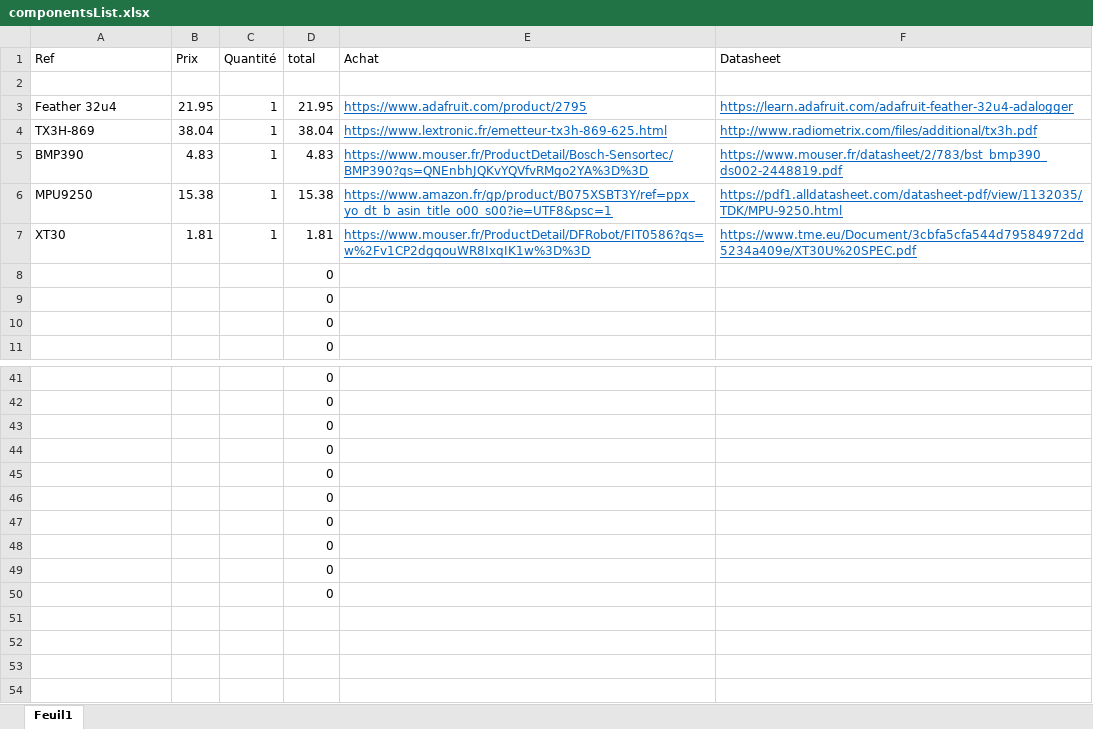
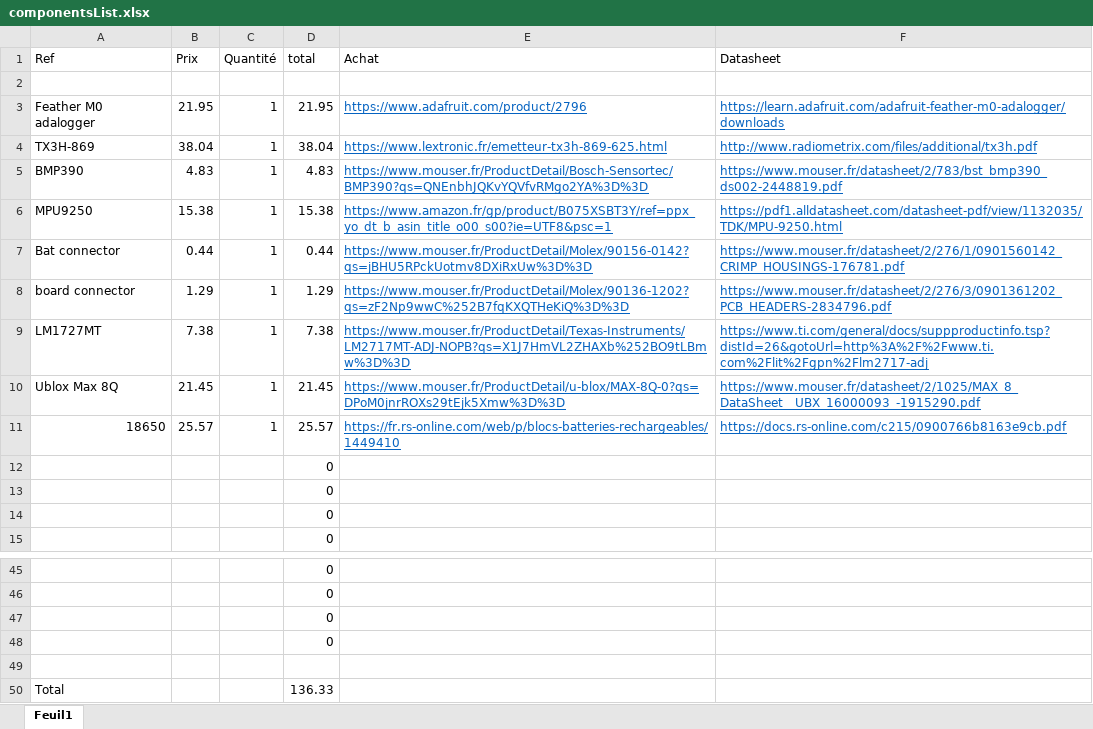
Before and after one commit to DamsPoix/Tigresse_2, an Excel workbook: Telemetrie/componentsList.xlsx, sheet Feuil1, drawn as a sheet; only a part is shown, gaps mark what is left out; values as stored, in another font and other column widths than the file's, no borders; removed rows and columns are numbered as before the commit, all else as after; the diff names each change by its address in the sheet, - before the commit and + after, or states it on an @@ line.

Commit message:
maj compo

```diff
--- a/Telemetrie/componentsList.xlsx (sheet Feuil1)
+++ b/Telemetrie/componentsList.xlsx (sheet Feuil1)
-A3 (Ref): Feather 32u4
+A3 (Ref): Feather M0 adalogger
-E3 (Achat): https://www.adafruit.com/product/2795
+E3 (Achat): https://www.adafruit.com/product/2796
-F3 (Datasheet): https://learn.adafruit.com/adafruit-feather-32u4-adalogger
+F3 (Datasheet): https://learn.adafruit.com/adafruit-feather-m0-adalogger/downloads
-row 7: XT30 | 1.81 | 1 | 1.81 | https://www.mouser.fr/ProductDetail/DFRobot/FIT0586?qs=w%2Fv1CP2dgqouWR8IxqIK1w%3D%3D | https://www.tme.eu/Document/3cbfa5cfa544d79584972dd5234a409e/XT30U%20SPEC.pdf
+row 7: Bat connector | 0.44 | 1 | 0.44 | https://www.mouser.fr/ProductDetail/Molex/90156-0142?qs=jBHU5RPckUotmv8DXiRxUw%3D%3D | https://www.mouser.fr/datasheet/2/276/1/0901560142_CRIMP_HOUSINGS-176781.pdf
+row 8: board connector | 1.29 | 1 | 1.29 | https://www.mouser.fr/ProductDetail/Molex/90136-1202?qs=zF2Np9wwC%252B7fqKXQTHeKiQ%3D%3D | https://www.mouser.fr/datasheet/2/276/3/0901361202_PCB_HEADERS-2834796.pdf
+row 9: LM1727MT | 7.38 | 1 | 7.38 | https://www.mouser.fr/ProductDetail/Texas-Instruments/LM2717MT-ADJ-NOPB?qs=X1J7HmVL2ZHAXb%252BO9tLBmw%3D%3D | https://www.ti.com/general/docs/suppproductinfo.tsp?distId=26&gotoUrl=http%3A%2F%2Fwww.ti.com%2Flit%2Fgpn%2Flm2717-adj
+row 10: Ublox Max 8Q | 21.45 | 1 | 21.45 | https://www.mouser.fr/ProductDetail/u-blox/MAX-8Q-0?qs=DPoM0jnrROXs29tEjk5Xmw%3D%3D | https://www.mouser.fr/datasheet/2/1025/MAX_8_DataSheet__UBX_16000093_-1915290.pdf
+row 11: 18650 | 25.57 | 1 | 25.57 | https://fr.rs-online.com/web/p/blocs-batteries-rechargeables/1449410 | https://docs.rs-online.com/c215/0900766b8163e9cb.pdf
-D49 (total): 0
+D49 (total): (empty)
-row 46:  |  |  | 0
-row 47:  |  |  | 0
-row 48:  |  |  | 0
-row 49:  |  |  | 0
-row 50:  |  |  | 0
+row 50: Total |  |  | 136.33
```
Also changed, not shown: formulas that keep their value.
